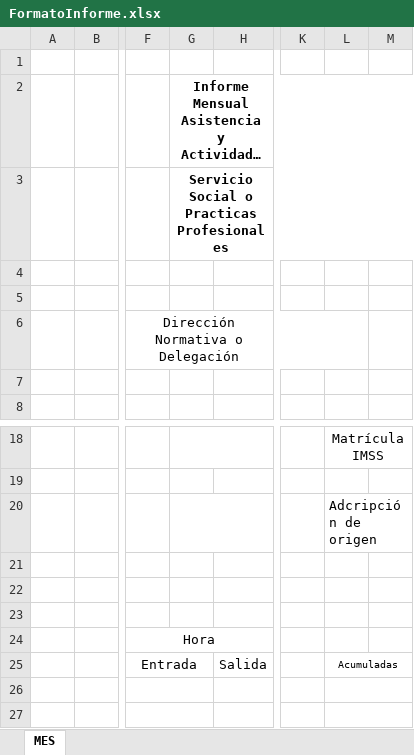
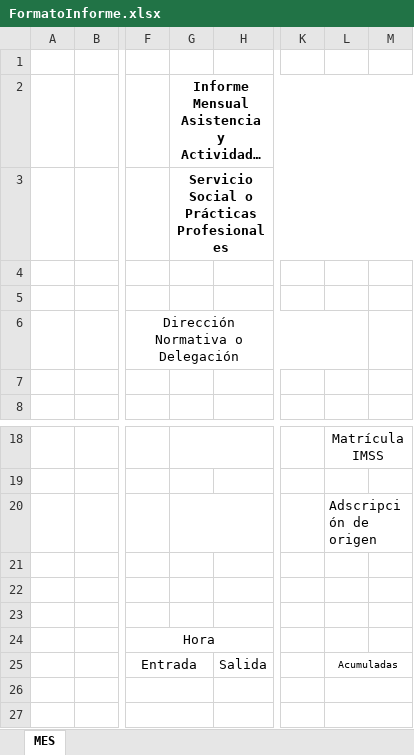
Before and after one commit to LEX-VDIS/ssypp, an Excel workbook: docs/material/FormatoInforme.xlsx, sheet MES, drawn as a sheet; only a part is shown, gaps mark what is left out; long unchanged cells end in …; values as stored, in another font and other column widths than the file's, no borders; charts and pictures not drawn; the diff names each change by its address in the sheet, - before the commit and + after, or states it on an @@ line.

```diff
--- a/docs/material/FormatoInforme.xlsx (sheet MES)
+++ b/docs/material/FormatoInforme.xlsx (sheet MES)
-G3: Servicio Social o Practicas Profesionales
+G3: Servicio Social o Prácticas Profesionales
-L20: Adcripción de origen
+L20: Adscripción de origen
```
Also changed, not shown: 15 other files.
